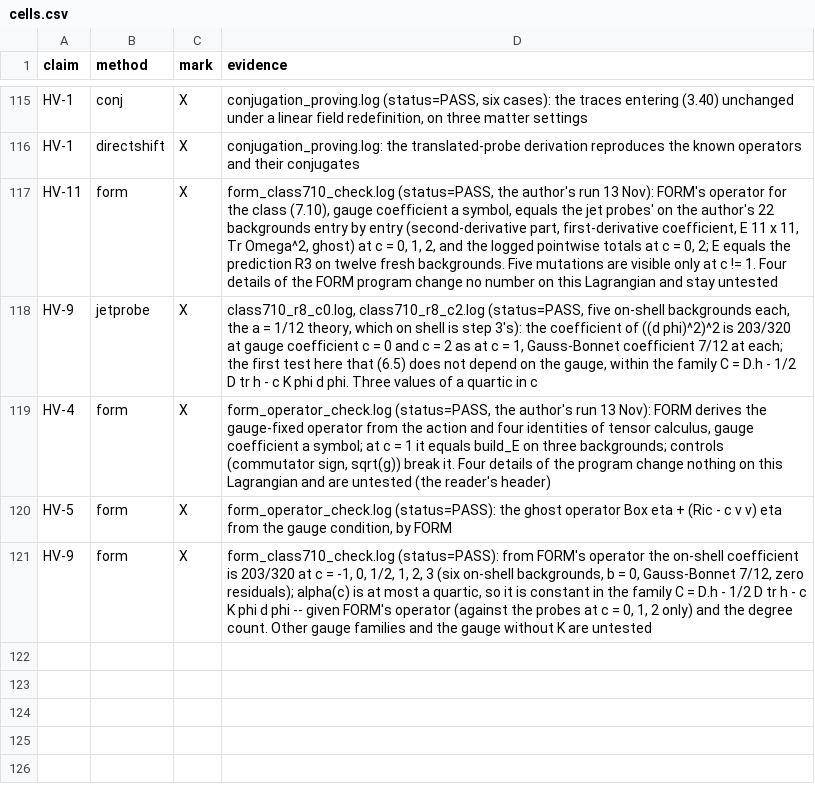
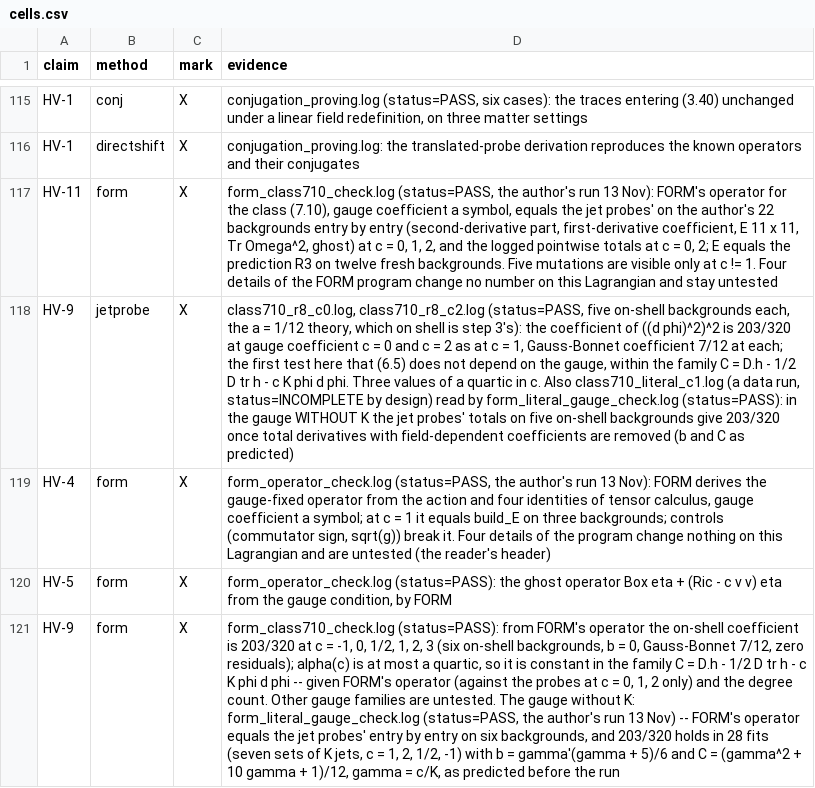
Before and after one commit to foejoseph-lab/hdym-fakeon, a CSV file: notes/claims/cells.csv, drawn as a sheet; only a part is shown, gaps mark what is left out; the diff names each change by its address in the sheet, - before the commit and + after, or states it on an @@ line.

```diff
--- a/notes/claims/cells.csv
+++ b/notes/claims/cells.csv
-D118 (evidence): …quartic in c
+D118 (evidence): …quartic in c. Also class710_literal_c1.log (a data run, status=INCOMPLETE by design) read by form_literal_gauge_check.log (status=PASS): in the gauge WITHOUT K the jet probes' totals on five on-shell backgrounds give 203/320 once total derivatives with field-dependent coefficients are removed (b and C as predicted)
-D121 (evidence): …gauge families and the gauge without K are untested
+D121 (evidence): …gauge families are untested. The gauge without K: form_literal_gauge_check.log (status=PASS, the author's run 13 Nov) -- FORM's operator equals the jet probes' entry by entry on six backgrounds, and 203/320 holds in 28 fits (seven sets of K jets, c = 1, 2, 1/2, -1) with b = gamma'(gamma + 5)/6 and C = (gamma^2 + 10 gamma + 1)/12, gamma = c/K, as predicted before the run
```
Also changed, not shown: notes/claims/claims.csv, 3 other files.
